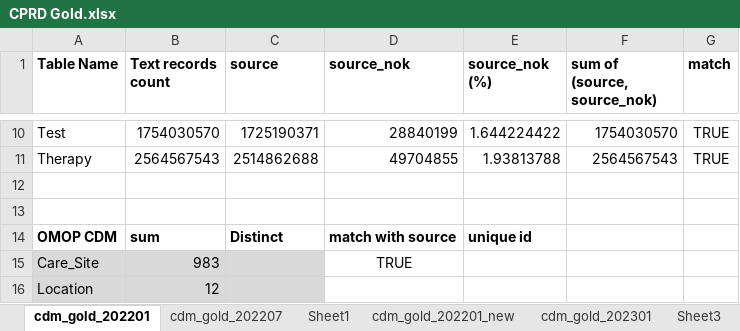
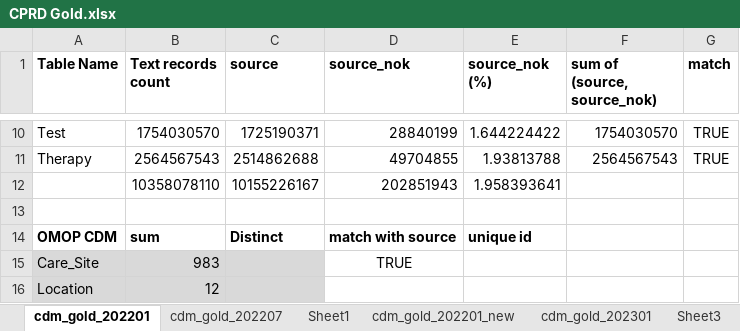
Before and after one commit to oxford-pharmacoepi/cdm-etl-gold, an Excel workbook: reference/CPRD Gold.xlsx, sheet cdm_gold_202201, drawn as a sheet; only a part is shown, gaps mark what is left out; values as stored, in another font and other column widths than the file's, no borders; conditional formats not drawn; the diff names each change by its address in the sheet, - before the commit and + after, or states it on an @@ line.

```diff
--- a/reference/CPRD Gold.xlsx (sheet cdm_gold_202201)
+++ b/reference/CPRD Gold.xlsx (sheet cdm_gold_202201)
-row 12: (empty)
+row 12:  | 10358078110 | 10155226167 | 202851943 | 1.958393641
```
Also changed, not shown: sheet cdm_gold_202207, other sheet tabs, 8 other files.
